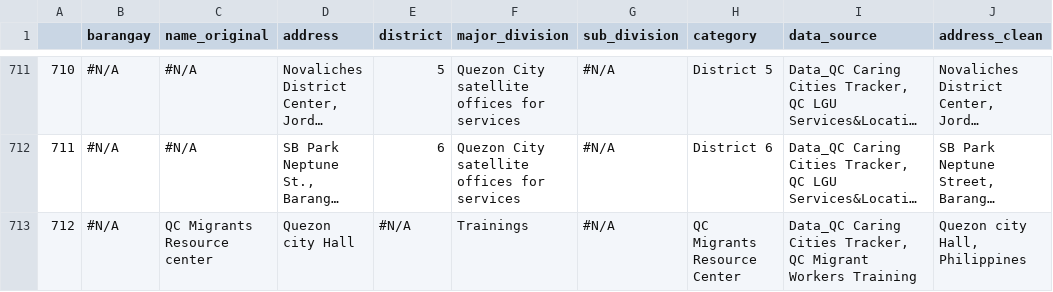
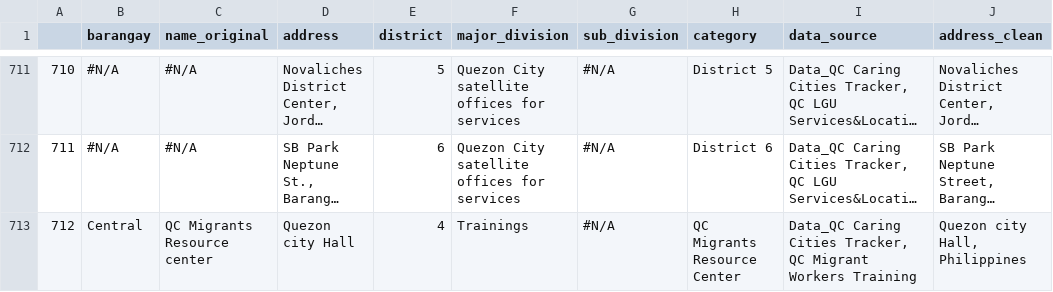
Before and after one commit to ereyes-dpa/UN-WOMEN-CARE-SYSTEMS-DASHBOARD-2, a CSV file: processed/care.csv, drawn as a sheet; only a part is shown, gaps mark what is left out; long unchanged cells end in …; the diff names each change by its address in the sheet, - before the commit and + after, or states it on an @@ line.

Commit message:
Add files via upload

```diff
--- a/processed/care.csv
+++ b/processed/care.csv
-B713 (barangay): #N/A
+B713 (barangay): Central
-E713 (district): #N/A
+E713 (district): 4
```
